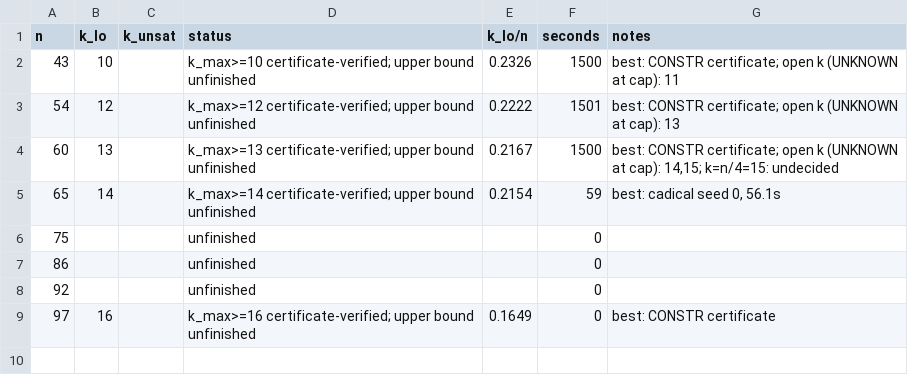
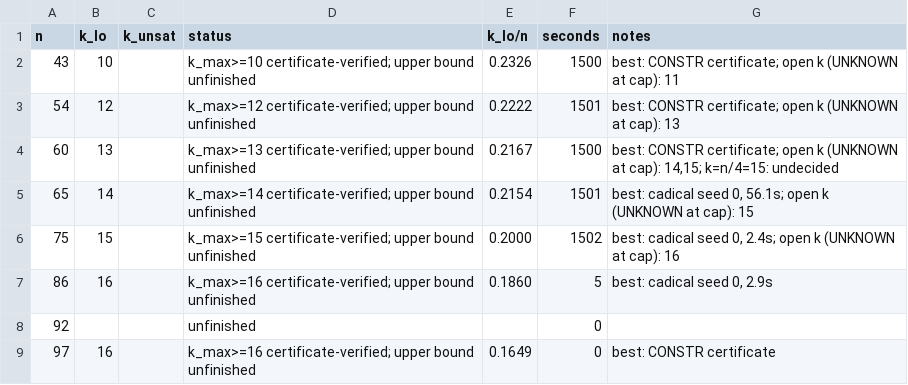
Before and after one commit to CuteSurtr/erdos-810-research, a TSV file: bruteforce/results/CYC/C5/table.tsv, drawn as a sheet.

```diff
--- a/bruteforce/results/CYC/C5/table.tsv
+++ b/bruteforce/results/CYC/C5/table.tsv
@@ -4,5 +4,5 @@ n	k_lo	k_unsat	status	k_lo/n	seconds	notes
 60	13		k_max>=13 certificate-verified; upper bound unfinished	0.2167	1500	best: CONSTR certificate; open k (UNKNOWN at cap): 14,15; k=n/4=15: undecided
-65	14		k_max>=14 certificate-verified; upper bound unfinished	0.2154	59	best: cadical seed 0, 56.1s
-75			unfinished		0	
-86			unfinished		0	
+65	14		k_max>=14 certificate-verified; upper bound unfinished	0.2154	1501	best: cadical seed 0, 56.1s; open k (UNKNOWN at cap): 15
+75	15		k_max>=15 certificate-verified; upper bound unfinished	0.2000	1502	best: cadical seed 0, 2.4s; open k (UNKNOWN at cap): 16
+86	16		k_max>=16 certificate-verified; upper bound unfinished	0.1860	5	best: cadical seed 0, 2.9s
 92			unfinished		0	
```
Also changed, not shown: 10 other files.
